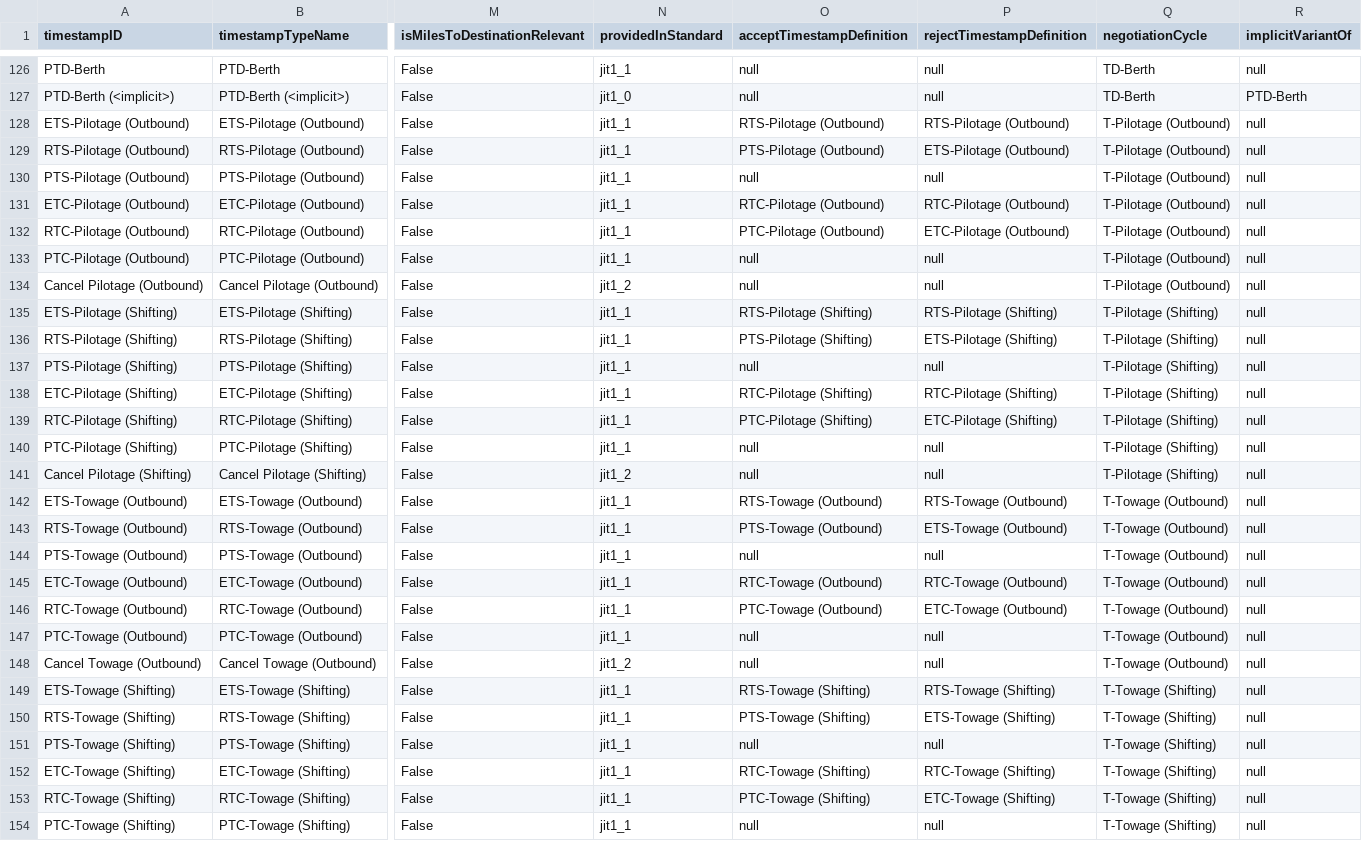
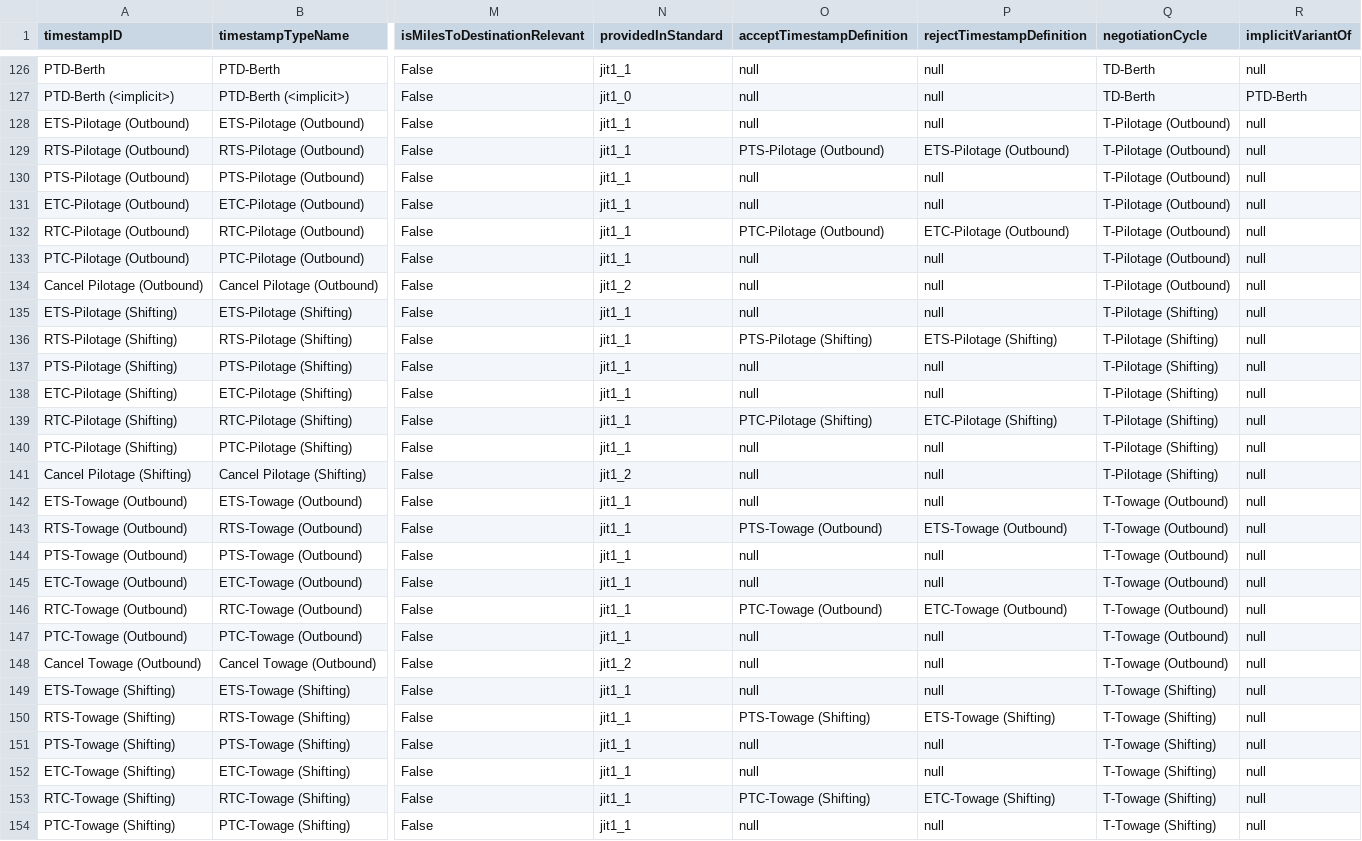
Before and after one commit to dcsaorg/DCSA-Information-Model, a CSV file: datamodel/implementation-detail-data.d/timestampdefinitions.csv, drawn as a sheet; only a part is shown, gaps mark what is left out; the diff covers the shown part only; the diff names each change by its address in the sheet, - before the commit and + after, or states it on an @@ line.

Commit message:
APVCV-591: Exclude response for ETS and ETC timestamps

```diff
--- a/datamodel/implementation-detail-data.d/timestampdefinitions.csv
+++ b/datamodel/implementation-detail-data.d/timestampdefinitions.csv
-O128 (acceptTimestampDefinition): RTS-Pilotage (Outbound)
+O128 (acceptTimestampDefinition): null
-P128 (rejectTimestampDefinition): RTS-Pilotage (Outbound)
+P128 (rejectTimestampDefinition): null
-O131 (acceptTimestampDefinition): RTC-Pilotage (Outbound)
+O131 (acceptTimestampDefinition): null
-P131 (rejectTimestampDefinition): RTC-Pilotage (Outbound)
+P131 (rejectTimestampDefinition): null
-O135 (acceptTimestampDefinition): RTS-Pilotage (Shifting)
+O135 (acceptTimestampDefinition): null
-P135 (rejectTimestampDefinition): RTS-Pilotage (Shifting)
+P135 (rejectTimestampDefinition): null
-O138 (acceptTimestampDefinition): RTC-Pilotage (Shifting)
+O138 (acceptTimestampDefinition): null
-P138 (rejectTimestampDefinition): RTC-Pilotage (Shifting)
+P138 (rejectTimestampDefinition): null
-O142 (acceptTimestampDefinition): RTS-Towage (Outbound)
+O142 (acceptTimestampDefinition): null
-P142 (rejectTimestampDefinition): RTS-Towage (Outbound)
+P142 (rejectTimestampDefinition): null
-O145 (acceptTimestampDefinition): RTC-Towage (Outbound)
+O145 (acceptTimestampDefinition): null
-P145 (rejectTimestampDefinition): RTC-Towage (Outbound)
+P145 (rejectTimestampDefinition): null
-O149 (acceptTimestampDefinition): RTS-Towage (Shifting)
+O149 (acceptTimestampDefinition): null
-P149 (rejectTimestampDefinition): RTS-Towage (Shifting)
+P149 (rejectTimestampDefinition): null
-O152 (acceptTimestampDefinition): RTC-Towage (Shifting)
+O152 (acceptTimestampDefinition): null
-P152 (rejectTimestampDefinition): RTC-Towage (Shifting)
+P152 (rejectTimestampDefinition): null
```
Also changed, not shown: 58 edited cells elsewhere in this file, 1 other file.
